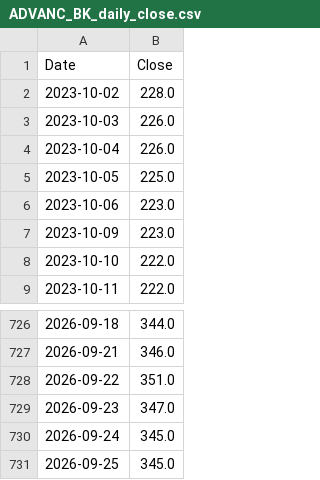
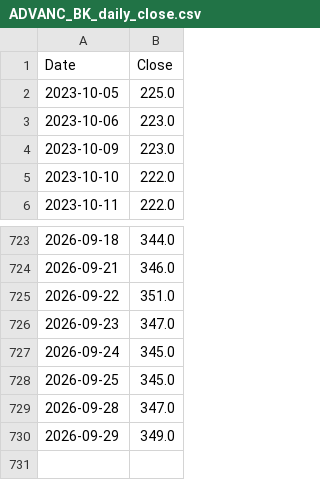
Before and after one commit to panifield/CN340_Stock_Prediction, a CSV file: task_c/data_cache/ADVANC_BK_daily_close.csv, drawn as a sheet; only a part is shown, gaps mark what is left out.

```diff
--- a/task_c/data_cache/ADVANC_BK_daily_close.csv
+++ b/task_c/data_cache/ADVANC_BK_daily_close.csv
@@ -1,5 +1,2 @@
 Date,Close
-2023-10-02,228.0
-2023-10-03,226.0
-2023-10-04,226.0
 2023-10-05,225.0
@@ -731 +728,3 @@ Date,Close
 2026-09-25,345.0
+2026-09-28,347.0
+2026-09-29,349.0
```
Also changed, not shown: task_a2/results/dryrun/prediction_log_dryrun.csv, task_b/results/dryrun/availability_1600.csv, 7 other files.
